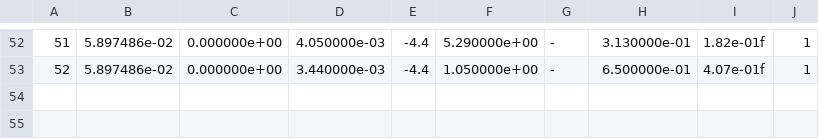
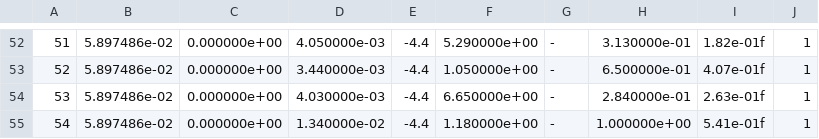
Before and after one commit to obidar/humpLES, a CSV file: optHistory.csv, drawn as a sheet; only a part is shown, gaps mark what is left out.

```diff
--- a/optHistory.csv
+++ b/optHistory.csv
@@ -53 +53,3 @@
 52,5.897486e-02,0.000000e+00,3.440000e-03,-4.4,1.050000e+00,-,6.500000e-01,4.07e-01f,1
+53,5.897486e-02,0.000000e+00,4.030000e-03,-4.4,6.650000e+00,-,2.840000e-01,2.63e-01f,1
+54,5.897486e-02,0.000000e+00,1.340000e-02,-4.4,1.180000e+00,-,1.000000e+00,5.41e-01f,1
```
Also changed, not shown: 19 other files.
